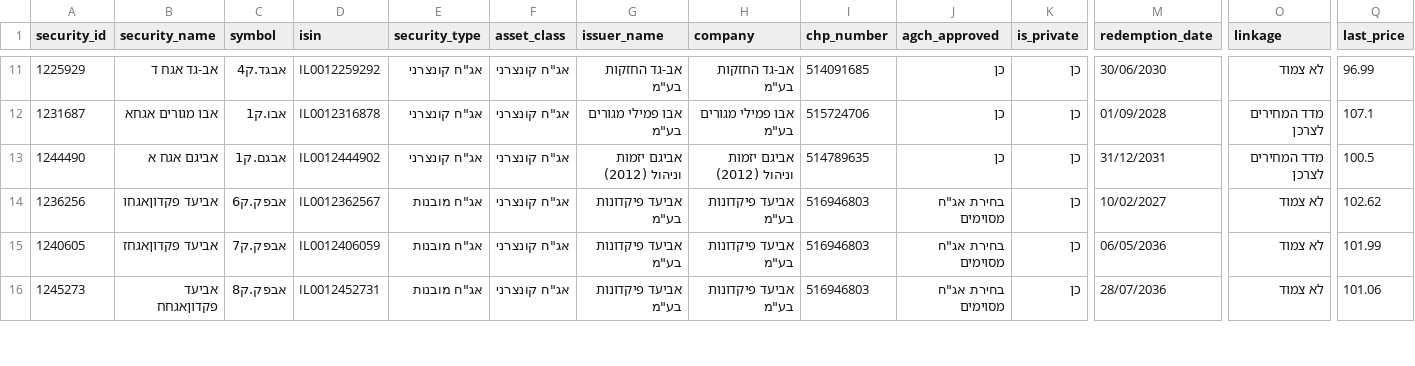
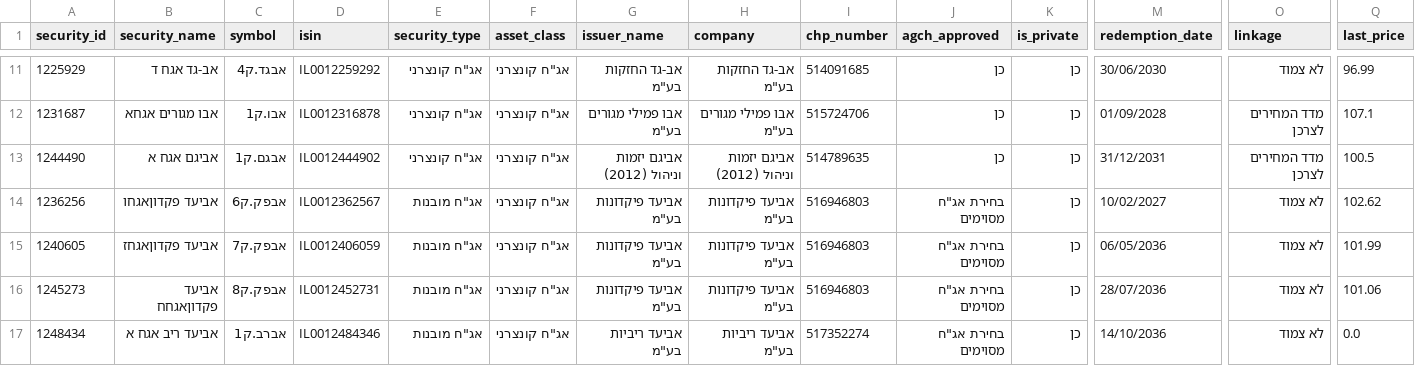
Before and after one commit to Revach123/HARAV_LEVIN, a CSV file: data/bonds_list/bonds_general.csv, drawn as a sheet; only a part is shown, gaps mark what is left out; rows hold the shown columns only; the diff covers the shown part only; the diff names each change by its address in the sheet, - before the commit and + after, or states it on an @@ line.

```diff
--- a/data/bonds_list/bonds_general.csv
+++ b/data/bonds_list/bonds_general.csv
+row 17: 1248434 | אביעד ריב אגח א | אברב.ק1 | IL0012484346 | אג"ח מובנות | אג"ח קונצרני | אביעד ריביות בע"מ | אביעד ריביות בע"מ | 517352274 | בחירת אג"ח מסוימים | כן | 14/10/2036 | לא צמוד | 0.0
```
Also changed, not shown: 17 edited cells elsewhere in this file, data/bonds_list/bonds_all.csv, data/bonds_list/bonds_private.csv, 4 other files.
